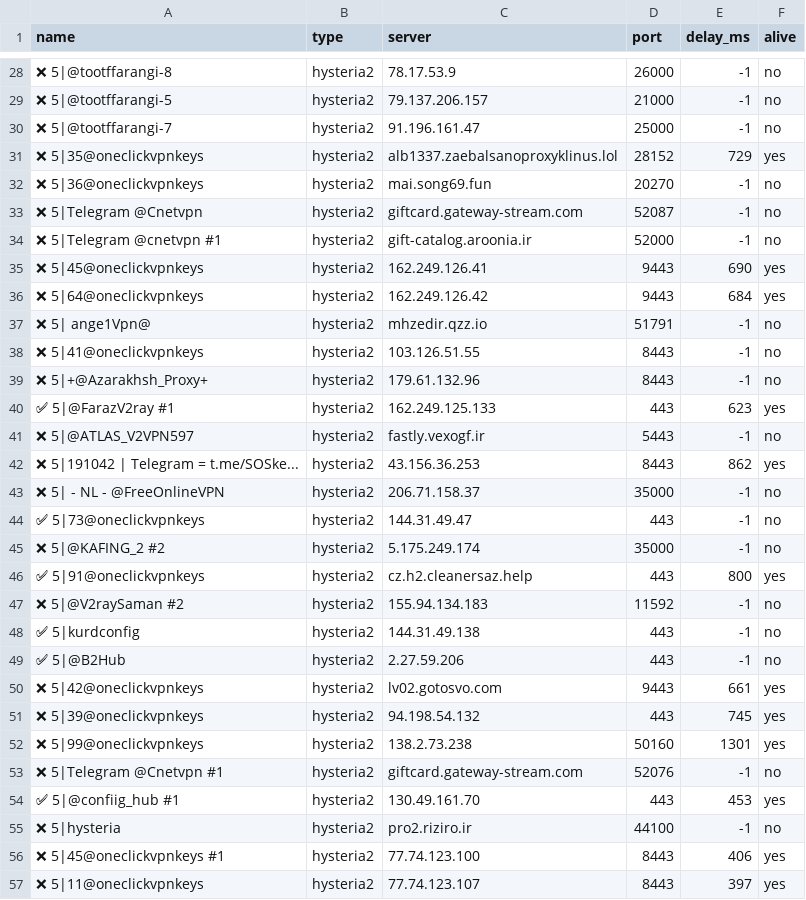
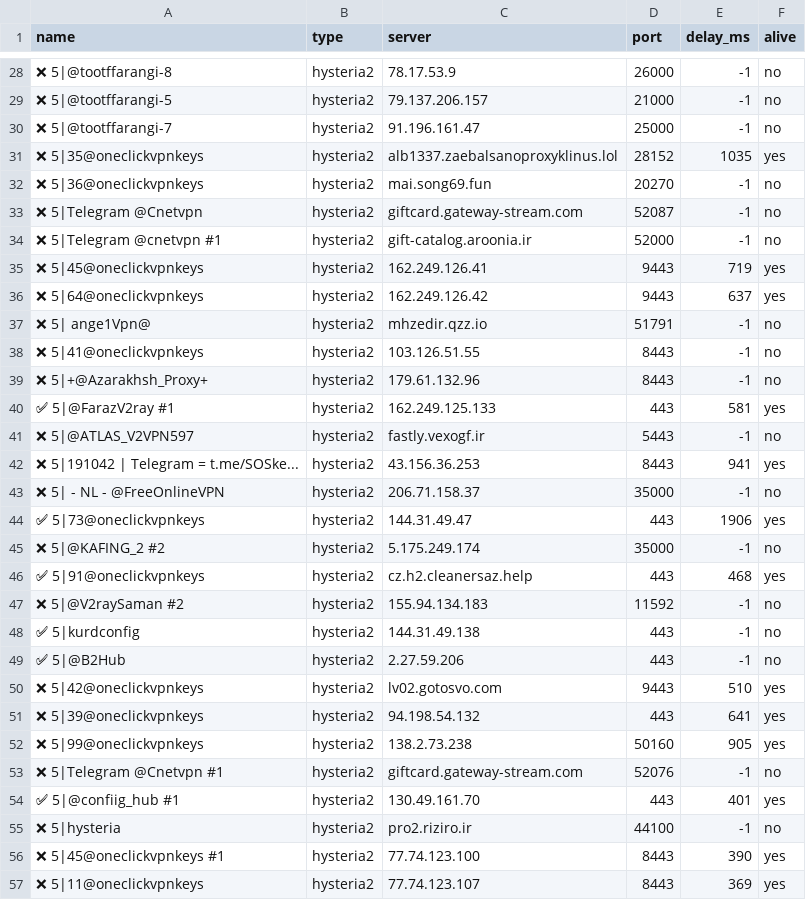
Before and after one commit to zhanghoa/AutoMergePublicNodes, a CSV file: alive_result.csv, drawn as a sheet; only a part is shown, gaps mark what is left out; the diff covers the shown part only.

```diff
--- a/alive_result.csv
+++ b/alive_result.csv
@@ -30,3 +30,3 @@ name,type,server,port,delay_ms,alive
 ❌ 5|@tootffarangi-7,hysteria2,91.196.161.47,25000,-1,no
-❌ 5|35@oneclickvpnkeys,hysteria2,alb1337.zaebalsanoproxyklinus.lol,28152,729,yes
+❌ 5|35@oneclickvpnkeys,hysteria2,alb1337.zaebalsanoproxyklinus.lol,28152,1035,yes
 ❌ 5|36@oneclickvpnkeys,hysteria2,mai.song69.fun,20270,-1,no
@@ -34,4 +34,4 @@ name,type,server,port,delay_ms,alive
 ❌ 5|Telegram @cnetvpn  #1,hysteria2,gift-catalog.aroonia.ir,52000,-1,no
-❌ 5|45@oneclickvpnkeys,hysteria2,162.249.126.41,9443,690,yes
-❌ 5|64@oneclickvpnkeys,hysteria2,162.249.126.42,9443,684,yes
+❌ 5|45@oneclickvpnkeys,hysteria2,162.249.126.41,9443,719,yes
+❌ 5|64@oneclickvpnkeys,hysteria2,162.249.126.42,9443,637,yes
 ❌ 5|   ange1Vpn@,hysteria2,mhzedir.qzz.io,51791,-1,no
@@ -39,9 +39,9 @@ name,type,server,port,delay_ms,alive
 ❌ 5|+@Azarakhsh_Proxy+,hysteria2,179.61.132.96,8443,-1,no
-✅ 5|@FarazV2ray #1,hysteria2,162.249.125.133,443,623,yes
+✅ 5|@FarazV2ray #1,hysteria2,162.249.125.133,443,581,yes
 ❌ 5|@ATLAS_V2VPN597,hysteria2,fastly.vexogf.ir,5443,-1,no
-❌ 5|191042 | Telegram = t.me/SOSke...,hysteria2,43.156.36.253,8443,862,yes
+❌ 5|191042 | Telegram = t.me/SOSke...,hysteria2,43.156.36.253,8443,941,yes
 ❌ 5| - NL - @FreeOnlineVPN,hysteria2,206.71.158.37,35000,-1,no
-✅ 5|73@oneclickvpnkeys,hysteria2,144.31.49.47,443,-1,no
+✅ 5|73@oneclickvpnkeys,hysteria2,144.31.49.47,443,1906,yes
 ❌ 5|@KAFING_2 #2,hysteria2,5.175.249.174,35000,-1,no
-✅ 5|91@oneclickvpnkeys,hysteria2,cz.h2.cleanersaz.help,443,800,yes
+✅ 5|91@oneclickvpnkeys,hysteria2,cz.h2.cleanersaz.help,443,468,yes
 ❌ 5|@V2raySaman #2,hysteria2,155.94.134.183,11592,-1,no
@@ -49,9 +49,9 @@ name,type,server,port,delay_ms,alive
 ✅ 5|@B2Hub,hysteria2,2.27.59.206,443,-1,no
-❌ 5|42@oneclickvpnkeys,hysteria2,lv02.gotosvo.com,9443,661,yes
-❌ 5|39@oneclickvpnkeys,hysteria2,94.198.54.132,443,745,yes
-❌ 5|99@oneclickvpnkeys,hysteria2,138.2.73.238,50160,1301,yes
+❌ 5|42@oneclickvpnkeys,hysteria2,lv02.gotosvo.com,9443,510,yes
+❌ 5|39@oneclickvpnkeys,hysteria2,94.198.54.132,443,641,yes
+❌ 5|99@oneclickvpnkeys,hysteria2,138.2.73.238,50160,905,yes
 ❌ 5|Telegram @Cnetvpn  #1,hysteria2,giftcard.gateway-stream.com,52076,-1,no
-✅ 5|@confiig_hub #1,hysteria2,130.49.161.70,443,453,yes
+✅ 5|@confiig_hub #1,hysteria2,130.49.161.70,443,401,yes
 ❌ 5|hysteria,hysteria2,pro2.riziro.ir,44100,-1,no
-❌ 5|45@oneclickvpnkeys #1,hysteria2,77.74.123.100,8443,406,yes
-❌ 5|11@oneclickvpnkeys,hysteria2,77.74.123.107,8443,397,yes
+❌ 5|45@oneclickvpnkeys #1,hysteria2,77.74.123.100,8443,390,yes
+❌ 5|11@oneclickvpnkeys,hysteria2,77.74.123.107,8443,369,yes
```
Also changed, not shown: 10 edited cells elsewhere in this file, 1 other file.
